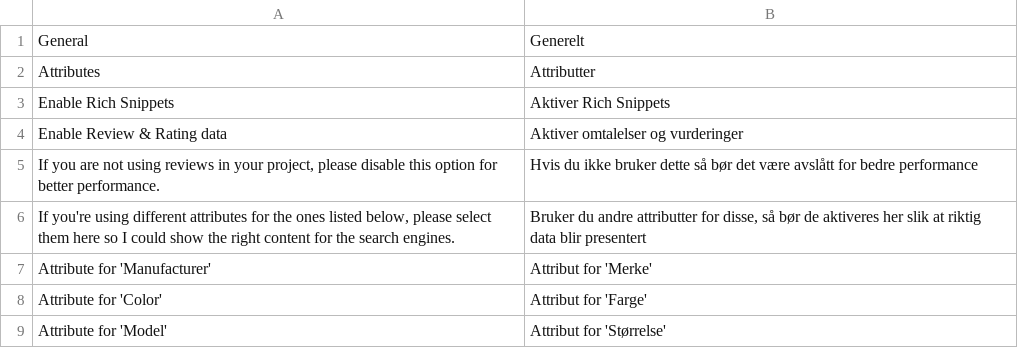
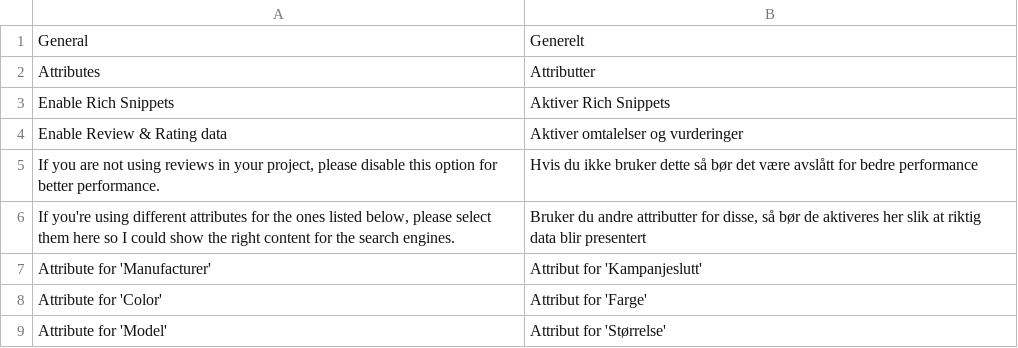
Before and after one commit to fbkaasa/RichSnippets-for-Magento, a CSV file: app/locale/nb_NO/Driv_Richsnippets.csv, drawn as a sheet.

```diff
--- a/app/locale/nb_NO/Driv_Richsnippets.csv
+++ b/app/locale/nb_NO/Driv_Richsnippets.csv
@@ -6,3 +6,3 @@
 "If you're using different attributes for the ones listed below, please select them here so I could show the right content for the search engines.", "Bruker du andre attributter for disse, så bør de aktiveres her slik at riktig data blir presentert"
-"Attribute for 'Manufacturer'", "Attribut for 'Merke'"
+"Attribute for 'Manufacturer'", "Attribut for 'Kampanjeslutt'"
 "Attribute for 'Color'", "Attribut for 'Farge'"
```
Also changed, not shown: 1 other file.
